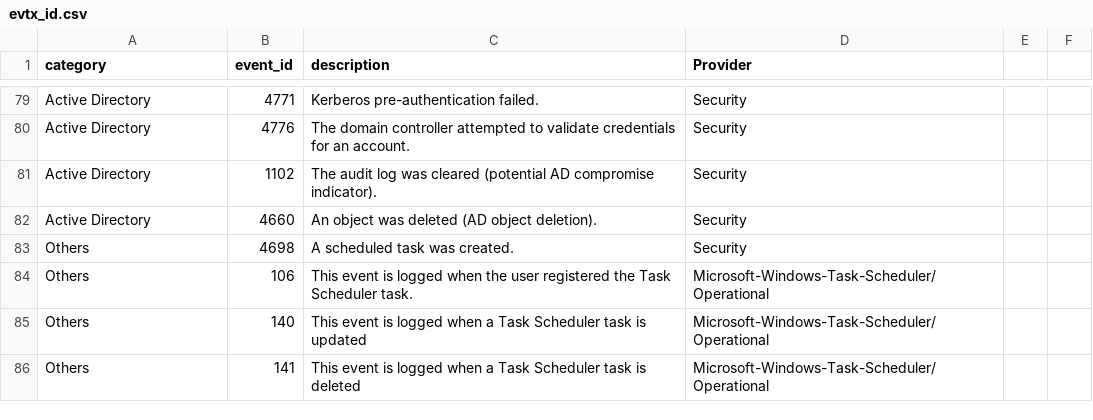
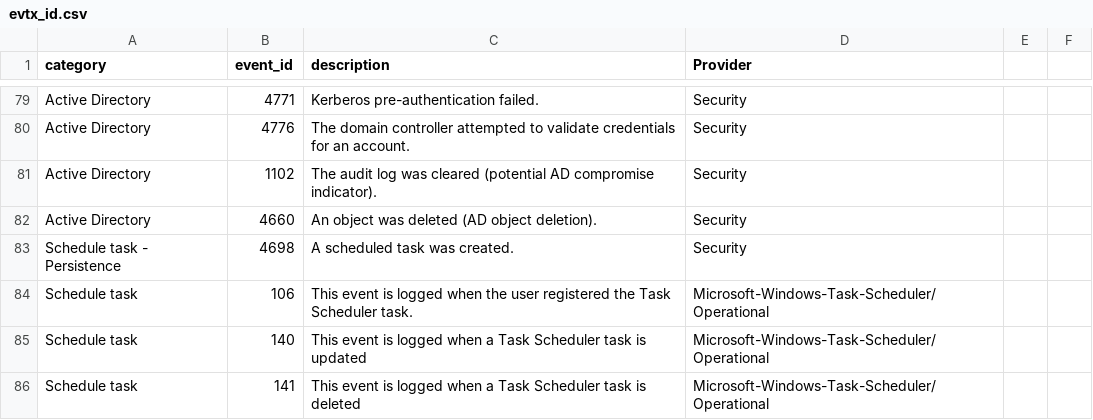
Before and after one commit to arimboor/lookups, a CSV file: evtx_id.csv, drawn as a sheet; only a part is shown, gaps mark what is left out.

Commit message:
Update evtx_id.csv

```diff
--- a/evtx_id.csv
+++ b/evtx_id.csv
@@ -82,5 +82,5 @@ Active Directory,1102,The audit log was cleared (potential AD compromise indicat
 Active Directory,4660,An object was deleted (AD object deletion).,Security
-Others,4698,A scheduled task was created.,Security
-Others,106,This event is logged when the user registered the Task Scheduler task.,Microsoft-Windows-Task-Scheduler/Operational
-Others,140,This event is logged when a Task Scheduler task is updated,Microsoft-Windows-Task-Scheduler/Operational
-Others,141,This event is logged when a Task Scheduler task is deleted,Microsoft-Windows-Task-Scheduler/Operational
+Schedule task - Persistence,4698,A scheduled task was created.,Security
+Schedule task,106,This event is logged when the user registered the Task Scheduler task.,Microsoft-Windows-Task-Scheduler/Operational
+Schedule task,140,This event is logged when a Task Scheduler task is updated,Microsoft-Windows-Task-Scheduler/Operational
+Schedule task,141,This event is logged when a Task Scheduler task is deleted,Microsoft-Windows-Task-Scheduler/Operational
```
